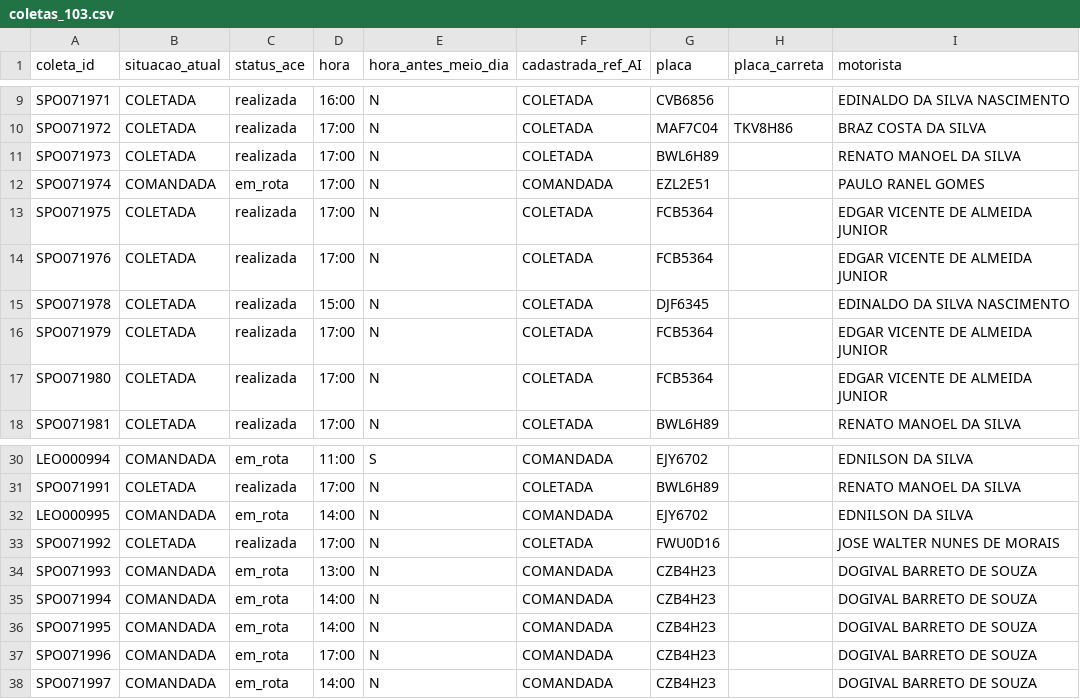
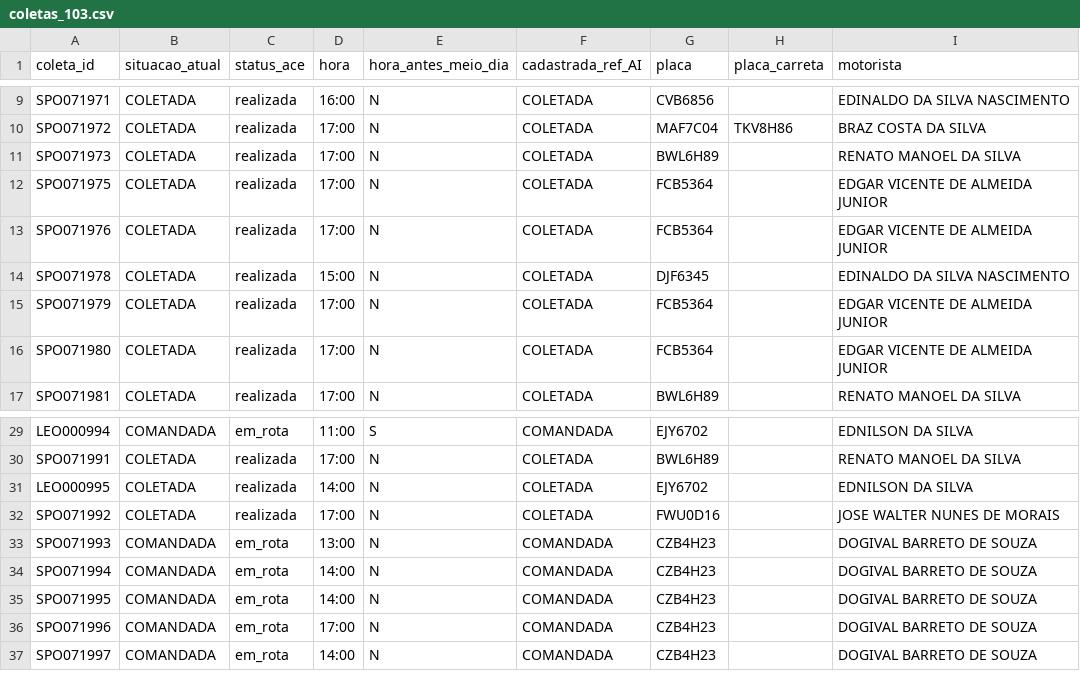
Before and after one commit to binhotransportes15/coletas-ace, a CSV file: dashboard/data/coletas_103.csv, drawn as a sheet; only a part is shown, gaps mark what is left out.

```diff
--- a/dashboard/data/coletas_103.csv
+++ b/dashboard/data/coletas_103.csv
@@ -11,3 +11,2 @@ SPO071972,COLETADA,realizada,17:00,N,COLETADA,MAF7C04,TKV8H86,BRAZ COSTA DA SILV
 SPO071973,COLETADA,realizada,17:00,N,COLETADA,BWL6H89,,RENATO MANOEL DA SILVA
-SPO071974,COMANDADA,em_rota,17:00,N,COMANDADA,EZL2E51,,PAULO RANEL GOMES
 SPO071975,COLETADA,realizada,17:00,N,COLETADA,FCB5364,,EDGAR VICENTE DE ALMEIDA JUNIOR
@@ -31,3 +30,3 @@ LEO000994,COMANDADA,em_rota,11:00,S,COMANDADA,EJY6702,,EDNILSON DA SILVA
 SPO071991,COLETADA,realizada,17:00,N,COLETADA,BWL6H89,,RENATO MANOEL DA SILVA
-LEO000995,COMANDADA,em_rota,14:00,N,COMANDADA,EJY6702,,EDNILSON DA SILVA
+LEO000995,COLETADA,realizada,14:00,N,COLETADA,EJY6702,,EDNILSON DA SILVA
 SPO071992,COLETADA,realizada,17:00,N,COLETADA,FWU0D16,,JOSE WALTER NUNES DE MORAIS
```
Also changed, not shown: dashboard/data/agendamentos_225.csv, dashboard/data/coletas.csv, 32 other files.
